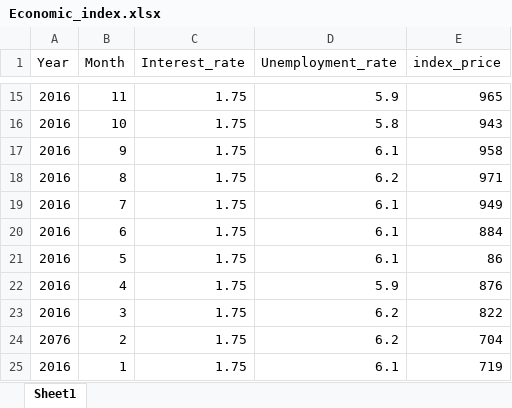
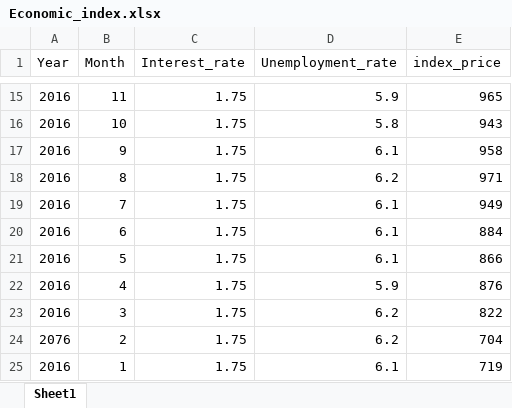
Before and after one commit to MohamedAsif08/Multiple_Linear_Regression, an Excel workbook: data/Economic_index.xlsx, sheet Sheet1, drawn as a sheet; only a part is shown, gaps mark what is left out; values as stored, in another font and other column widths than the file's, no borders; the diff names each change by its address in the sheet, - before the commit and + after, or states it on an @@ line.

```diff
--- a/data/Economic_index.xlsx (sheet Sheet1)
+++ b/data/Economic_index.xlsx (sheet Sheet1)
-E21 (index_price): 86
+E21 (index_price): 866
```
Also changed, not shown: 1 other file.
